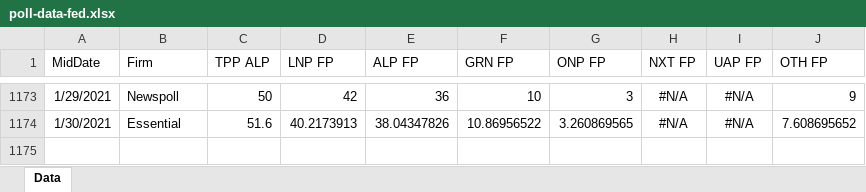
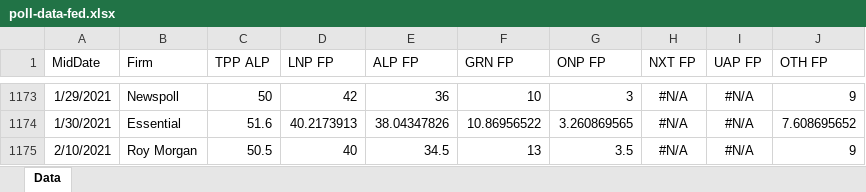
Before and after one commit to d-j-hirst/aus-polling-analyser, an Excel workbook: python/Data/poll-data-fed.xlsx, sheet Data, drawn as a sheet; only a part is shown, gaps mark what is left out; values as stored, in another font and other column widths than the file's, no borders; the diff names each change by its address in the sheet, - before the commit and + after, or states it on an @@ line.

```diff
--- a/python/Data/poll-data-fed.xlsx (sheet Data)
+++ b/python/Data/poll-data-fed.xlsx (sheet Data)
+row 1175: 2/10/2021 | Roy Morgan | 50.5 | 40 | 34.5 | 13 | 3.5 | #N/A | #N/A | 9
```
Also changed, not shown: python/Data/poll-data-wa.xlsx, 4 other files.
